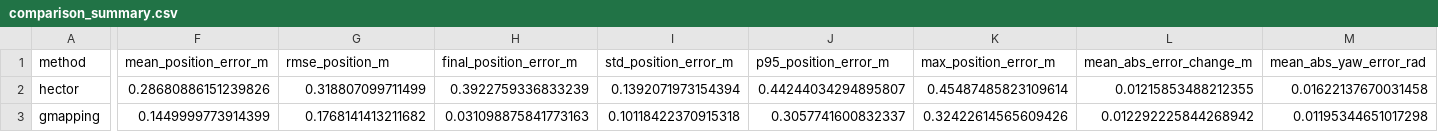
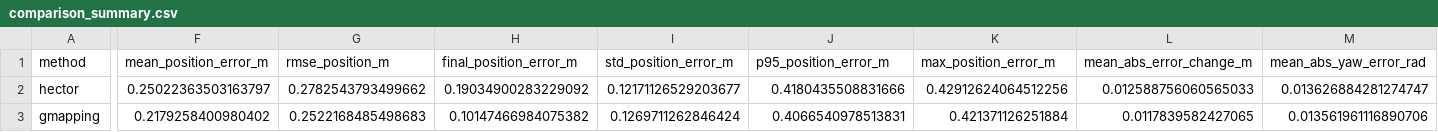
Before and after one commit to S4nt1ag0/Localiza-o-Robotica_at3, a CSV file: results/metrics/comparison_summary.csv, drawn as a sheet; only a part is shown, gaps mark what is left out; the diff covers the shown part only; the diff names each change by its address in the sheet, - before the commit and + after, or states it on an @@ line.

```diff
--- a/results/metrics/comparison_summary.csv
+++ b/results/metrics/comparison_summary.csv
-F2 (mean_position_error_m): 0.28680886151239826
+F2 (mean_position_error_m): 0.25022363503163797
-G2 (rmse_position_m): 0.318807099711499
+G2 (rmse_position_m): 0.2782543793499662
-H2 (final_position_error_m): 0.3922759336833239
+H2 (final_position_error_m): 0.19034900283229092
-I2 (std_position_error_m): 0.1392071973154394
+I2 (std_position_error_m): 0.12171126529203677
-J2 (p95_position_error_m): 0.44244034294895807
+J2 (p95_position_error_m): 0.4180435508831666
-K2 (max_position_error_m): 0.45487485823109614
+K2 (max_position_error_m): 0.42912624064512256
-L2 (mean_abs_error_change_m): 0.01215853488212355
+L2 (mean_abs_error_change_m): 0.012588756060565033
-M2 (mean_abs_yaw_error_rad): 0.01622137670031458
+M2 (mean_abs_yaw_error_rad): 0.013626884281274747
-F3 (mean_position_error_m): 0.1449999773914399
+F3 (mean_position_error_m): 0.2179258400980402
-G3 (rmse_position_m): 0.1768141413211682
+G3 (rmse_position_m): 0.2522168485498683
-H3 (final_position_error_m): 0.031098875841773163
+H3 (final_position_error_m): 0.10147466984075382
-I3 (std_position_error_m): 0.10118422370915318
+I3 (std_position_error_m): 0.1269711262846424
-J3 (p95_position_error_m): 0.3057741600832337
+J3 (p95_position_error_m): 0.4066540978513831
-K3 (max_position_error_m): 0.32422614565609426
+K3 (max_position_error_m): 0.421371126251884
-L3 (mean_abs_error_change_m): 0.012292225844268942
+L3 (mean_abs_error_change_m): 0.0117839582427065
-M3 (mean_abs_yaw_error_rad): 0.01195344651017298
+M3 (mean_abs_yaw_error_rad): 0.013561961116890706
```
Also changed, not shown: 16 edited cells elsewhere in this file, results/metrics/amcl_gmapping_metrics.csv, results/metrics/amcl_hector_metrics.csv, 10 other files.
